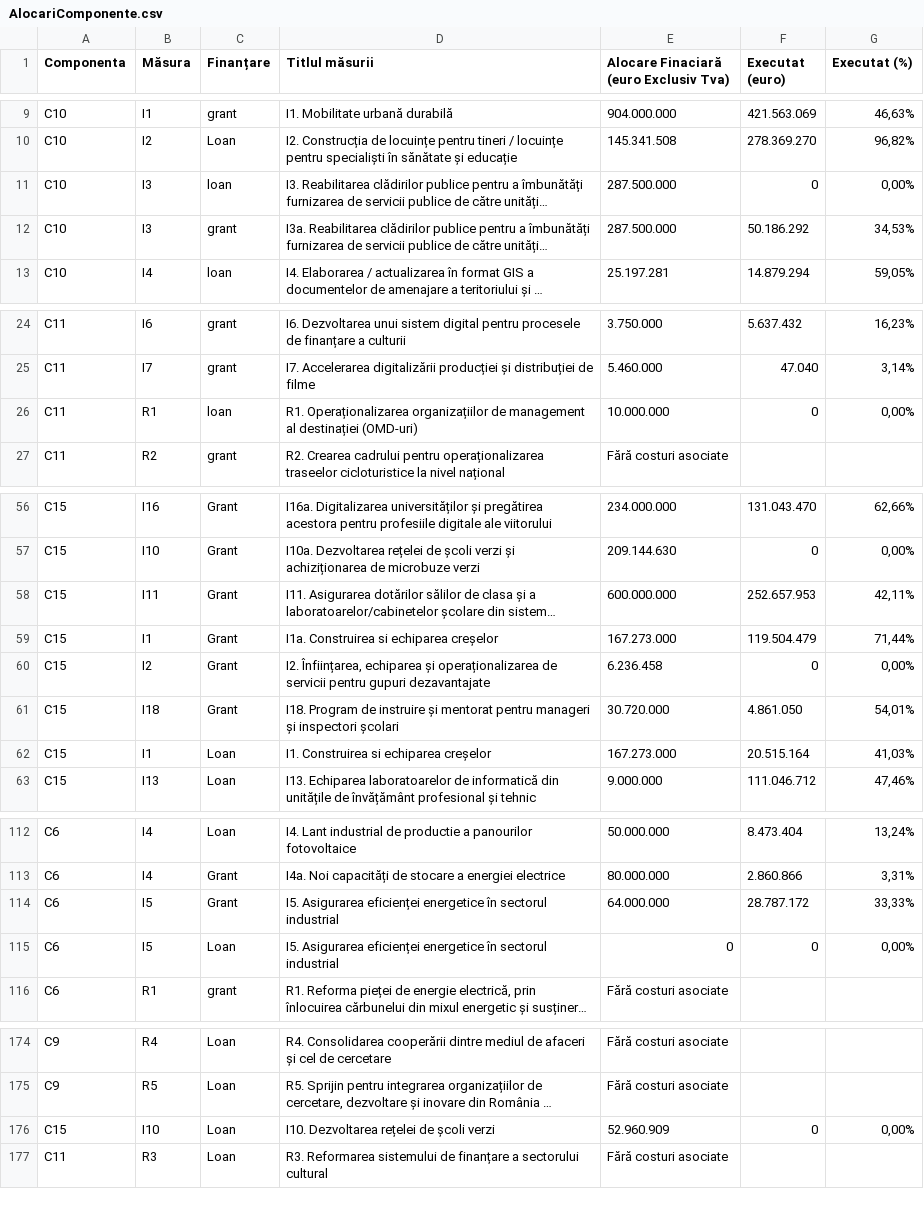
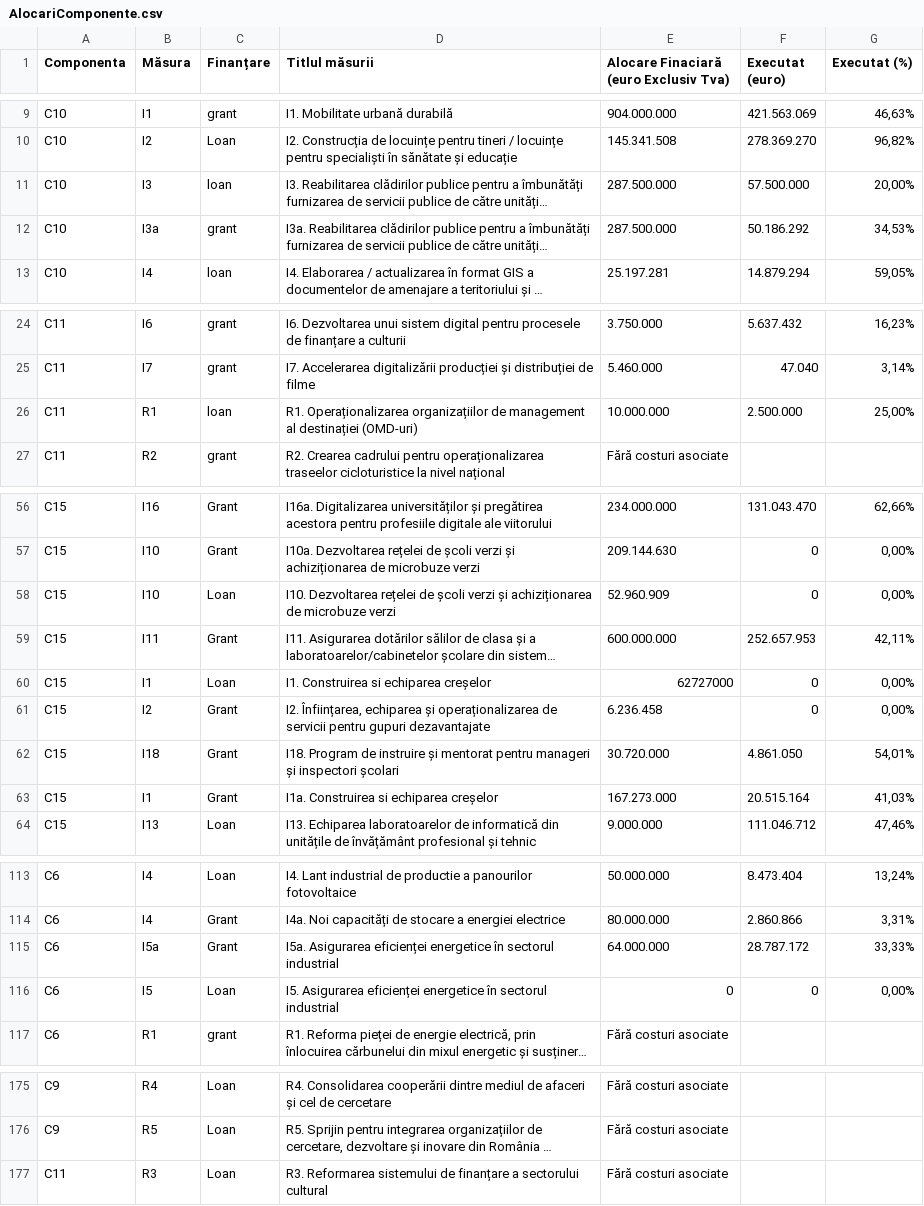
Before and after one commit to febryaries/pnrr-map-react, a CSV file: src/data/AlocariComponente.csv, drawn as a sheet; only a part is shown, gaps mark what is left out; long unchanged cells end in …; removed rows and columns are numbered as before the commit, all else as after; the diff names each change by its address in the sheet, - before the commit and + after, or states it on an @@ line.

```diff
--- a/src/data/AlocariComponente.csv
+++ b/src/data/AlocariComponente.csv
-F11 (Executat (euro)): 0
+F11 (Executat (euro)): 57.500.000
-G11 (Executat (%)): 0,00%
+G11 (Executat (%)): 20,00%
-B12 (Măsura): I3
+B12 (Măsura): I3a
-F26 (Executat (euro)): 0
+F26 (Executat (euro)): 2.500.000
-G26 (Executat (%)): 0,00%
+G26 (Executat (%)): 25,00%
+row 58: C15 | I10 | Loan | I10. Dezvoltarea rețelei de școli verzi și achiziționarea de microbuze verzi | 52.960.909 | 0 | 0,00%
-C60 (Finanțare): Grant
+C60 (Finanțare): Loan
-D60 (Titlul măsurii): I1a. Construirea si echiparea creșelor
+D60 (Titlul măsurii): I1. Construirea si echiparea creșelor
-E60: 167.273.000
+E60: 62727000
-F60 (Executat (euro)): 119.504.479
+F60 (Executat (euro)): 0
-G60 (Executat (%)): 71,44%
+G60 (Executat (%)): 0,00%
-C63 (Finanțare): Loan
+C63 (Finanțare): Grant
-D63 (Titlul măsurii): I1. Construirea si echiparea creșelor
+D63 (Titlul măsurii): I1a. Construirea si echiparea creșelor
-B115 (Măsura): I5
+B115 (Măsura): I5a
-D115 (Titlul măsurii): I5. Asigurarea eficienței…
+D115 (Titlul măsurii): I5a. Asigurarea eficienței…
-row 176: C15 | I10 | Loan | I10. Dezvoltarea rețelei de școli verzi | 52.960.909 | 0 | 0,00%
```
Also changed, not shown: 7 other files.
